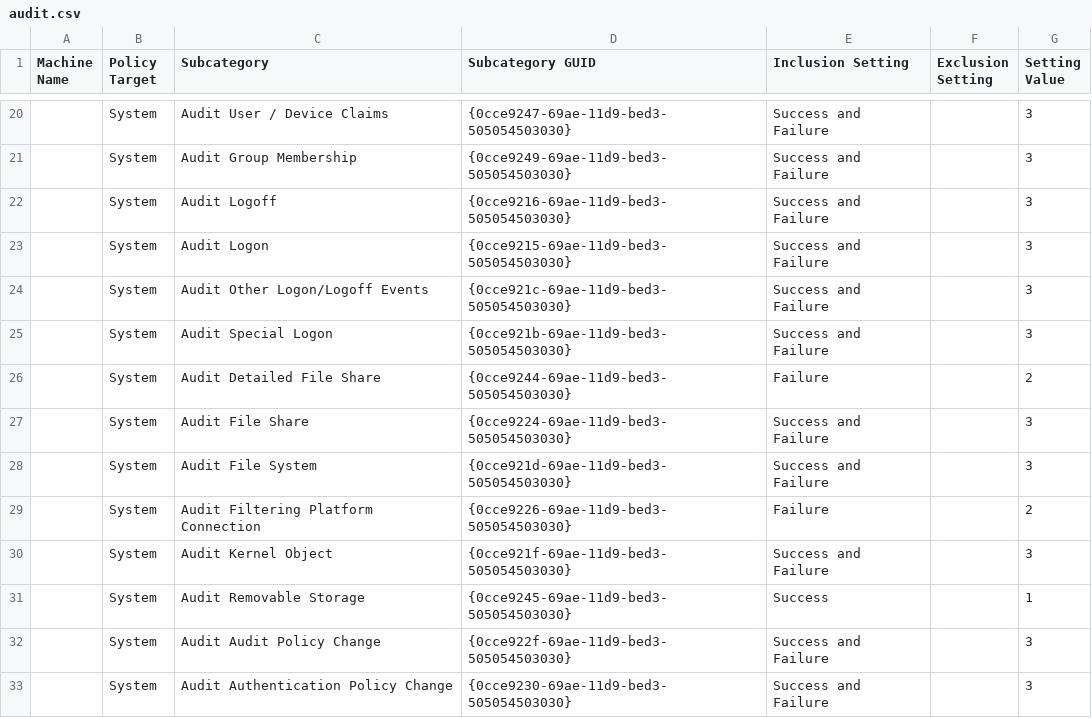
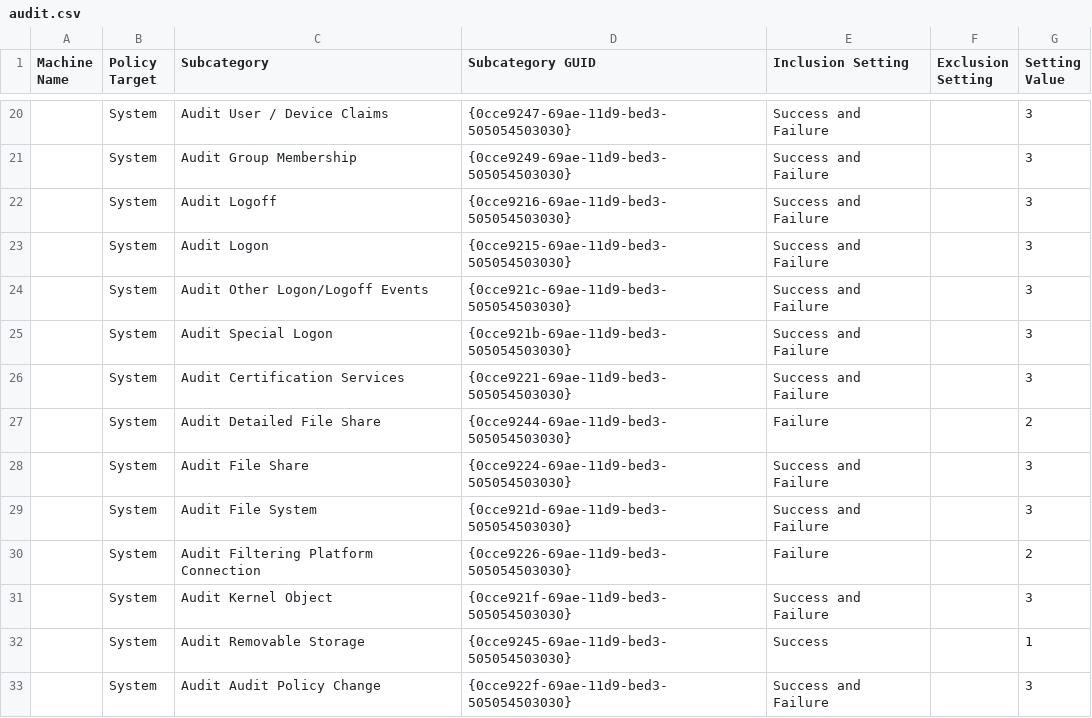
Before and after one commit to martinboller/WindowsLab, a CSV file: Vagrant/resources/GPO/Domain_Controllers_Enhanced_Auditing_Policy/{BB3B4D94-2AF2-470F-8855-2A676F4CF1E9}/DomainSysvol/GPO/Machine/microsoft/windows nt/Audit/audit.csv (was Vagrant/resources/GPO/Domain_Controllers_Enhanced_Auditing_Policy/{3F2B9314-2D8F-452F-91CE-F9F13B04BA2C}/DomainSysvol/GPO/Machine/microsoft/windows nt/Audit/audit.csv), drawn as a sheet; only a part is shown, gaps mark what is left out; the shorter side is filled out with more unchanged rows; the diff names each change by its address in the sheet, - before the commit and + after, or states it on an @@ line.

```diff
--- a/Vagrant/resources/GPO/Domain_Controllers_Enhanced_Auditing_Policy/{3F2B9314-2D8F-452F-91CE-F9F13B04BA2C}/DomainSysvol/GPO/Machine/microsoft/windows nt/Audit/audit.csv
+++ b/Vagrant/resources/GPO/Domain_Controllers_Enhanced_Auditing_Policy/{BB3B4D94-2AF2-470F-8855-2A676F4CF1E9}/DomainSysvol/GPO/Machine/microsoft/windows nt/Audit/audit.csv
+row 26:  | System | Audit Certification Services | {0cce9221-69ae-11d9-bed3-505054503030} | Success and Failure |  | 3
```
Also changed, not shown: 26 other files.
